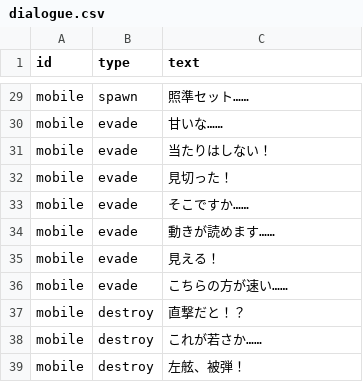
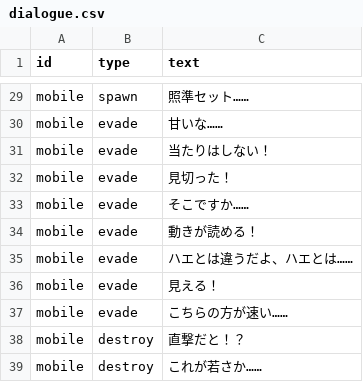
Before and after one commit to hanamaru-zero/danmatsuka, a CSV file: data/dialogue.csv, drawn as a sheet; only a part is shown, gaps mark what is left out; the shorter side is filled out with more unchanged rows; the diff covers the shown part only.

```diff
--- a/data/dialogue.csv
+++ b/data/dialogue.csv
@@ -33,3 +33,4 @@ mobile,evade,見切った！
 mobile,evade,そこですか……
-mobile,evade,動きが読めます……
+mobile,evade,動きが読める！
+mobile,evade,ハエとは違うだよ、ハエとは……
 mobile,evade,見える！
```
Also changed, not shown: 27 added rows elsewhere in this file, data/attribute.csv.
